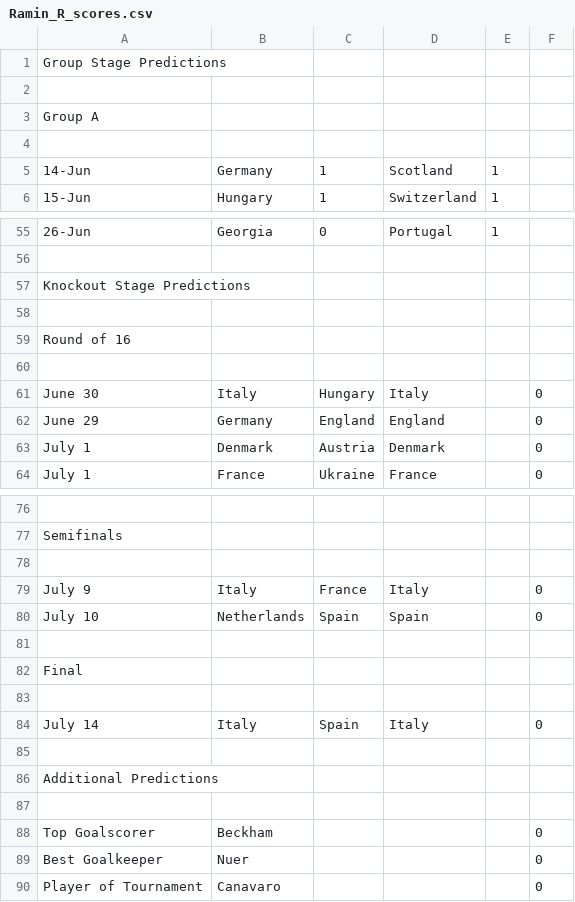
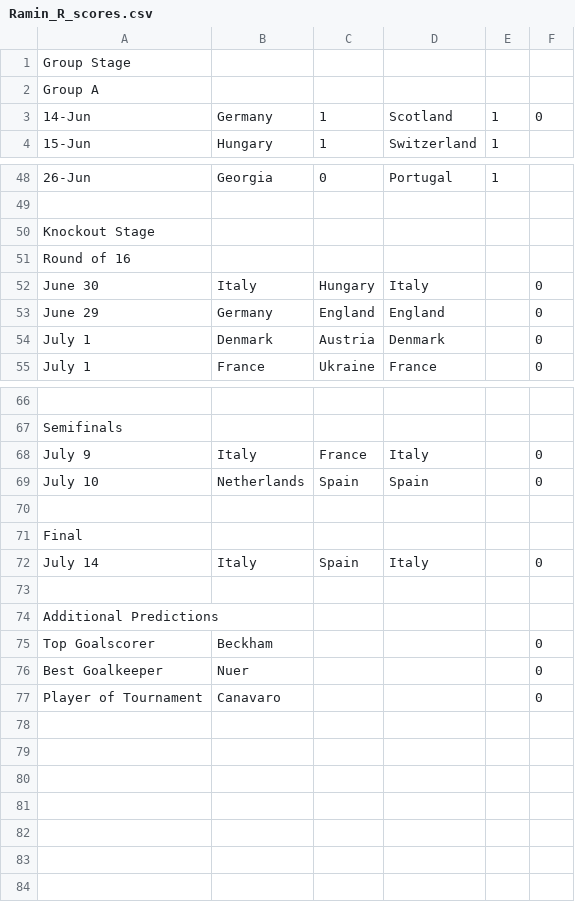
Before and after one commit to nnajmaei/Euro2024_predictions, a CSV file: results_csv/Ramin_R_scores.csv, drawn as a sheet; only a part is shown, gaps mark what is left out; removed rows and columns are numbered as before the commit, all else as after; the diff covers the shown part only; the diff names each change by its address in the sheet, - before the commit and + after, or states it on an @@ line.

```diff
--- a/results_csv/Ramin_R_scores.csv
+++ b/results_csv/Ramin_R_scores.csv
-A1: Group Stage Predictions
+A1: Group Stage
-row 2: (empty)
-row 4: (empty)
-F3: (empty)
+F3: 0
-A50: Knockout Stage Predictions
+A50: Knockout Stage
-row 58: (empty)
-row 60: (empty)
-row 78: (empty)
-row 83: (empty)
-row 87: (empty)
```
Also changed, not shown: 6 removed rows elsewhere in this file, results_csv/Nima_N_scores.csv.
